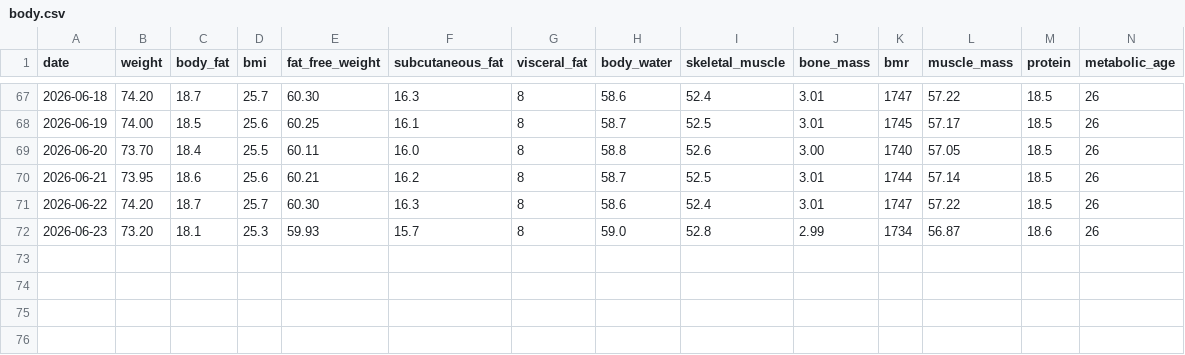
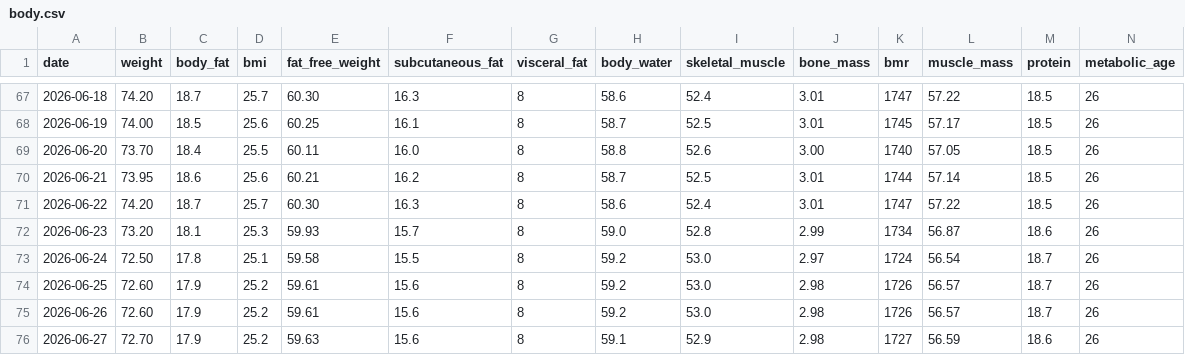
Before and after one commit to kyo24111/kyo24111.github.io, a CSV file: 040_personal/046_health/data/body.csv, drawn as a sheet; only a part is shown, gaps mark what is left out.

```diff
--- a/040_personal/046_health/data/body.csv
+++ b/040_personal/046_health/data/body.csv
@@ -72 +72,5 @@ date,weight,body_fat,bmi,fat_free_weight,subcutaneous_fat,visceral_fat,body_wate
 2026-06-23,73.20,18.1,25.3,59.93,15.7,8,59.0,52.8,2.99,1734,56.87,18.6,26
+2026-06-24,72.50,17.8,25.1,59.58,15.5,8,59.2,53.0,2.97,1724,56.54,18.7,26
+2026-06-25,72.60,17.9,25.2,59.61,15.6,8,59.2,53.0,2.98,1726,56.57,18.7,26
+2026-06-26,72.60,17.9,25.2,59.61,15.6,8,59.2,53.0,2.98,1726,56.57,18.7,26
+2026-06-27,72.70,17.9,25.2,59.63,15.6,8,59.1,52.9,2.98,1727,56.59,18.6,26
```
Also changed, not shown: 040_personal/046_health/data/calories.csv, 1 other file.
